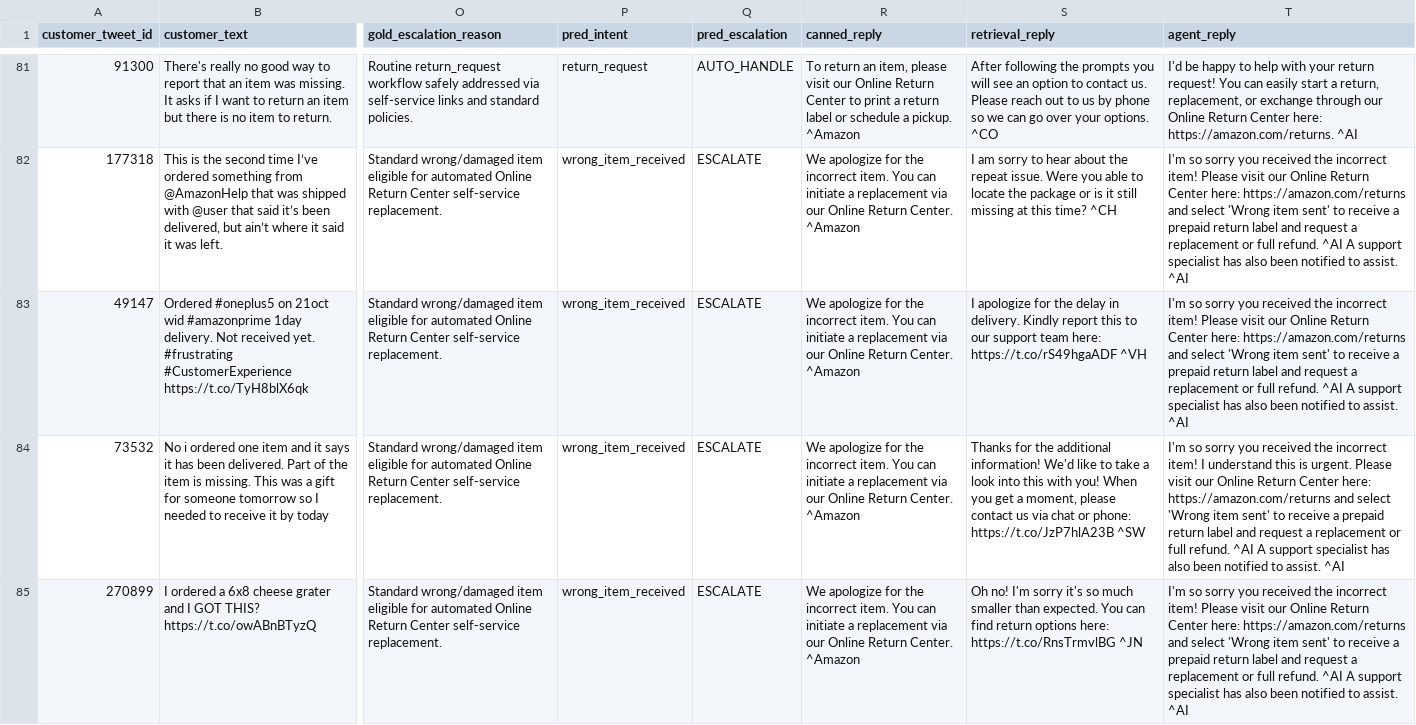
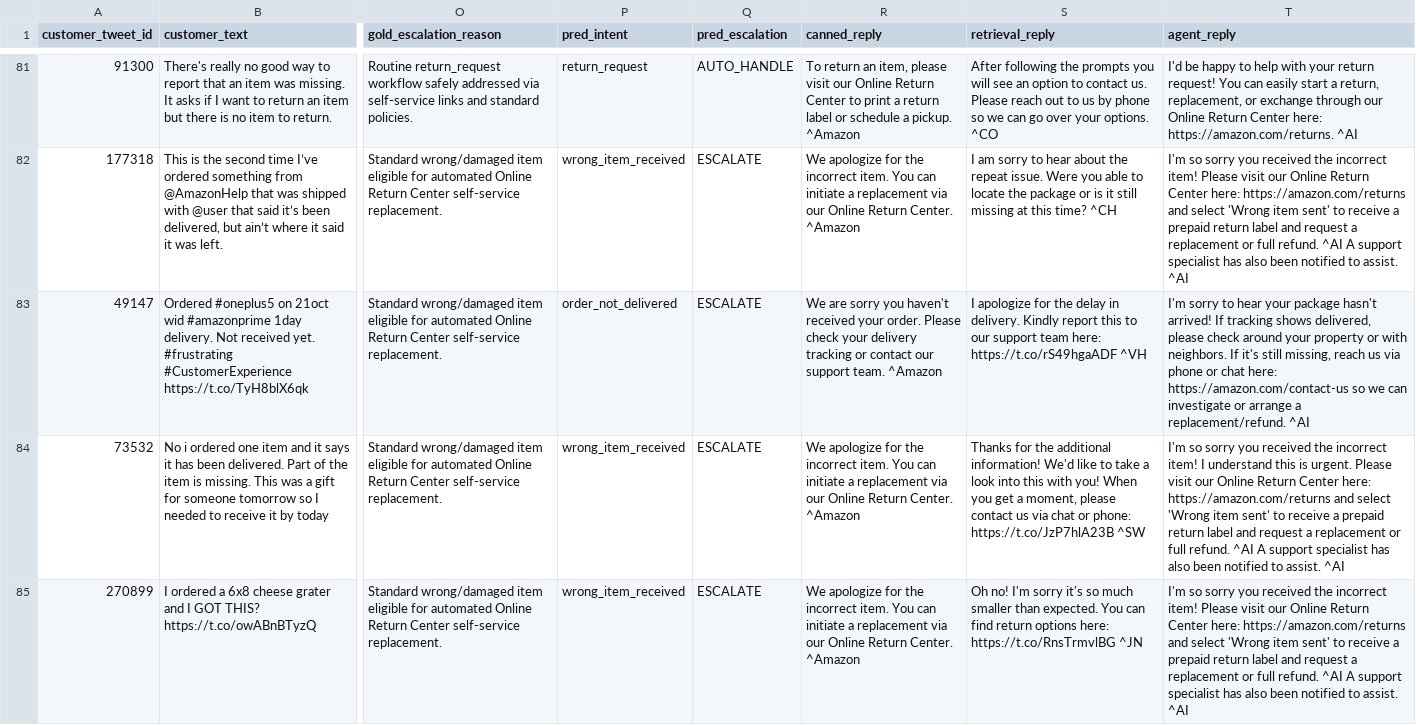
Before and after one commit to Vijayk-singh/hiver-ai-support-agent, a CSV file: data/evaluation_results.csv, drawn as a sheet; only a part is shown, gaps mark what is left out; the diff covers the shown part only; the diff names each change by its address in the sheet, - before the commit and + after, or states it on an @@ line.

Commit message:
fix: add typo-tolerant matching for order not delivered and non-receipt queries

```diff
--- a/data/evaluation_results.csv
+++ b/data/evaluation_results.csv
-P83 (pred_intent): wrong_item_received
+P83 (pred_intent): order_not_delivered
-R83 (canned_reply): We apologize for the incorrect item. You can initiate a replacement via our Online Return Center. ^Amazon
+R83 (canned_reply): We are sorry you haven't received your order. Please check your delivery tracking or contact our support team. ^Amazon
-T83 (agent_reply): I'm so sorry you received the incorrect item! Please visit our Online Return Center here: https://amazon.com/returns and select 'Wrong item sent' to receive a prepaid return label and request a replacement or full refund. ^AI A support specialist has also been notified to assist. ^AI
+T83 (agent_reply): I'm sorry to hear your package hasn't arrived! If tracking shows delivered, please check around your property or with neighbors. If it's still missing, reach us via phone or chat here: https://amazon.com/contact-us so we can investigate or arrange a replacement/refund. ^AI
```
Also changed, not shown: 20 edited cells elsewhere in this file, 2 other files.
